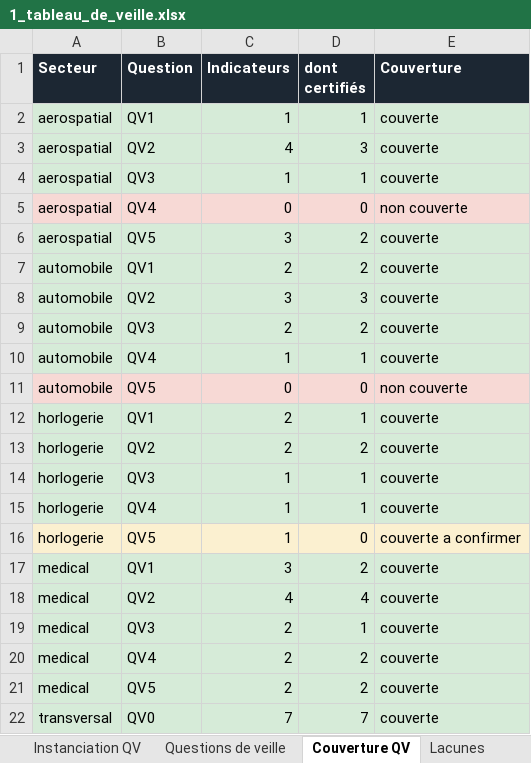
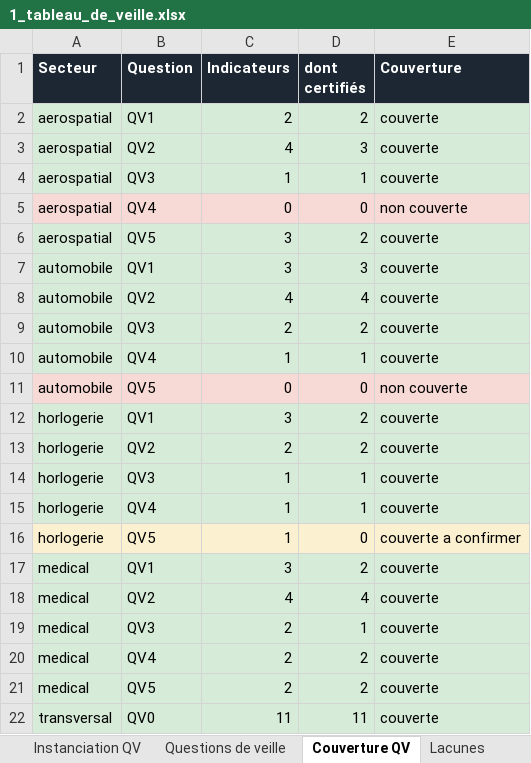
Before and after one commit to lonix26/tb-veille-prototype, an Excel workbook: exports/1_tableau_de_veille.xlsx, sheet Couverture QV, drawn as a sheet; values as stored, in another font and other column widths than the file's, no borders; the diff names each change by its address in the sheet, - before the commit and + after, or states it on an @@ line.

```diff
--- a/exports/1_tableau_de_veille.xlsx (sheet Couverture QV)
+++ b/exports/1_tableau_de_veille.xlsx (sheet Couverture QV)
-C2 (Indicateurs): 1
+C2 (Indicateurs): 2
-D2 (dont certifiés): 1
+D2 (dont certifiés): 2
-C7 (Indicateurs): 2
+C7 (Indicateurs): 3
-D7 (dont certifiés): 2
+D7 (dont certifiés): 3
-C8 (Indicateurs): 3
+C8 (Indicateurs): 4
-D8 (dont certifiés): 3
+D8 (dont certifiés): 4
-C12 (Indicateurs): 2
+C12 (Indicateurs): 3
-D12 (dont certifiés): 1
+D12 (dont certifiés): 2
-C22 (Indicateurs): 7
+C22 (Indicateurs): 11
-D22 (dont certifiés): 7
+D22 (dont certifiés): 11
```
Also changed, not shown: sheet Indicateurs, sheet Bilan, sheet Instanciation QV, sheet Sources, sheet Questions de veille, sheet Lisez-moi, 23 other files.
